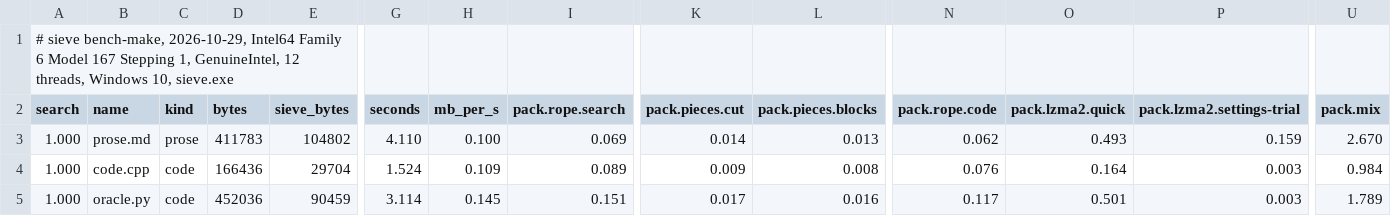
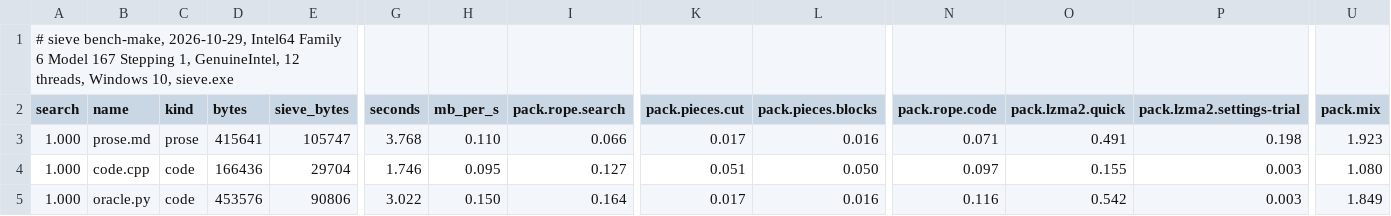
Before and after one commit to Thor110/Potentia, a TSV file: Sieve/results/bench-make-quick-2026-10-29.tsv, drawn as a sheet; only a part is shown, gaps mark what is left out; the diff covers the shown part only; the diff names each change by its address in the sheet, - before the commit and + after, or states it on an @@ line.

```diff
--- a/Sieve/results/bench-make-quick-2026-10-29.tsv
+++ b/Sieve/results/bench-make-quick-2026-10-29.tsv
-D3 (bytes): 411783
+D3 (bytes): 415641
-E3 (sieve_bytes): 104802
+E3 (sieve_bytes): 105747
-G3 (seconds): 4.110
+G3 (seconds): 3.768
-H3 (mb_per_s): 0.100
+H3 (mb_per_s): 0.110
-I3 (pack.rope.search): 0.069
+I3 (pack.rope.search): 0.066
-K3 (pack.pieces.cut): 0.014
+K3 (pack.pieces.cut): 0.017
-L3 (pack.pieces.blocks): 0.013
+L3 (pack.pieces.blocks): 0.016
-N3 (pack.rope.code): 0.062
+N3 (pack.rope.code): 0.071
-O3 (pack.lzma2.quick): 0.493
+O3 (pack.lzma2.quick): 0.491
-P3 (pack.lzma2.settings-trial): 0.159
+P3 (pack.lzma2.settings-trial): 0.198
-U3 (pack.mix): 2.670
+U3 (pack.mix): 1.923
-G4 (seconds): 1.524
+G4 (seconds): 1.746
-H4 (mb_per_s): 0.109
+H4 (mb_per_s): 0.095
-I4 (pack.rope.search): 0.089
+I4 (pack.rope.search): 0.127
-K4 (pack.pieces.cut): 0.009
+K4 (pack.pieces.cut): 0.051
-L4 (pack.pieces.blocks): 0.008
+L4 (pack.pieces.blocks): 0.050
-N4 (pack.rope.code): 0.076
+N4 (pack.rope.code): 0.097
-O4 (pack.lzma2.quick): 0.164
+O4 (pack.lzma2.quick): 0.155
-U4 (pack.mix): 0.984
+U4 (pack.mix): 1.080
-D5 (bytes): 452036
+D5 (bytes): 453576
-E5 (sieve_bytes): 90459
+E5 (sieve_bytes): 90806
-G5 (seconds): 3.114
+G5 (seconds): 3.022
-H5 (mb_per_s): 0.145
+H5 (mb_per_s): 0.150
-I5 (pack.rope.search): 0.151
+I5 (pack.rope.search): 0.164
-N5 (pack.rope.code): 0.117
+N5 (pack.rope.code): 0.116
-O5 (pack.lzma2.quick): 0.501
+O5 (pack.lzma2.quick): 0.542
-U5 (pack.mix): 1.789
+U5 (pack.mix): 1.849
```
Also changed, not shown: 96 edited cells elsewhere in this file, Sieve/metrics/index.tsv, 13 other files.
